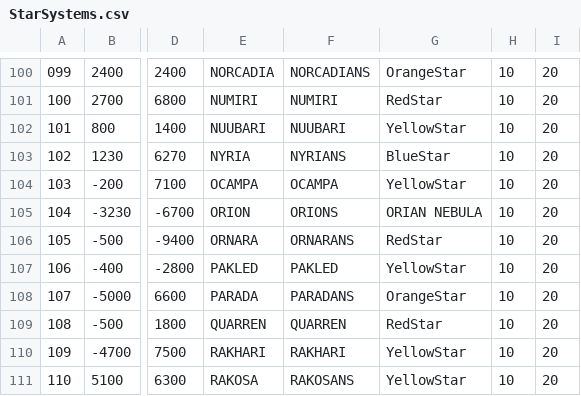
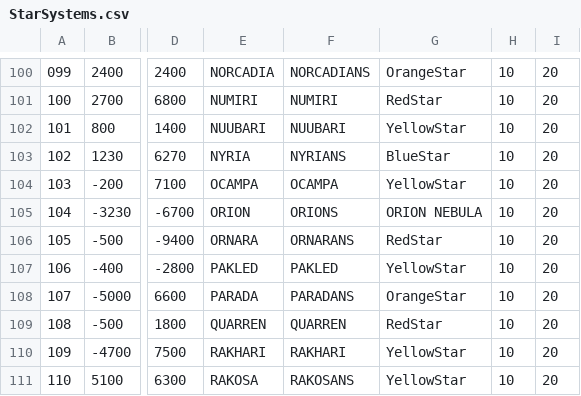
Before and after one commit to BotF2/Unity3D_BirthOfTheFederation, a CSV file: Assets/Resources/Data/StarSystems.csv, drawn as a sheet; only a part is shown, gaps mark what is left out; the diff names each change by its address in the sheet, - before the commit and + after, or states it on an @@ line.

```diff
--- a/Assets/Resources/Data/StarSystems.csv
+++ b/Assets/Resources/Data/StarSystems.csv
-G105: ORIAN NEBULA
+G105: ORION NEBULA
```
Also changed, not shown: 15 other files.
